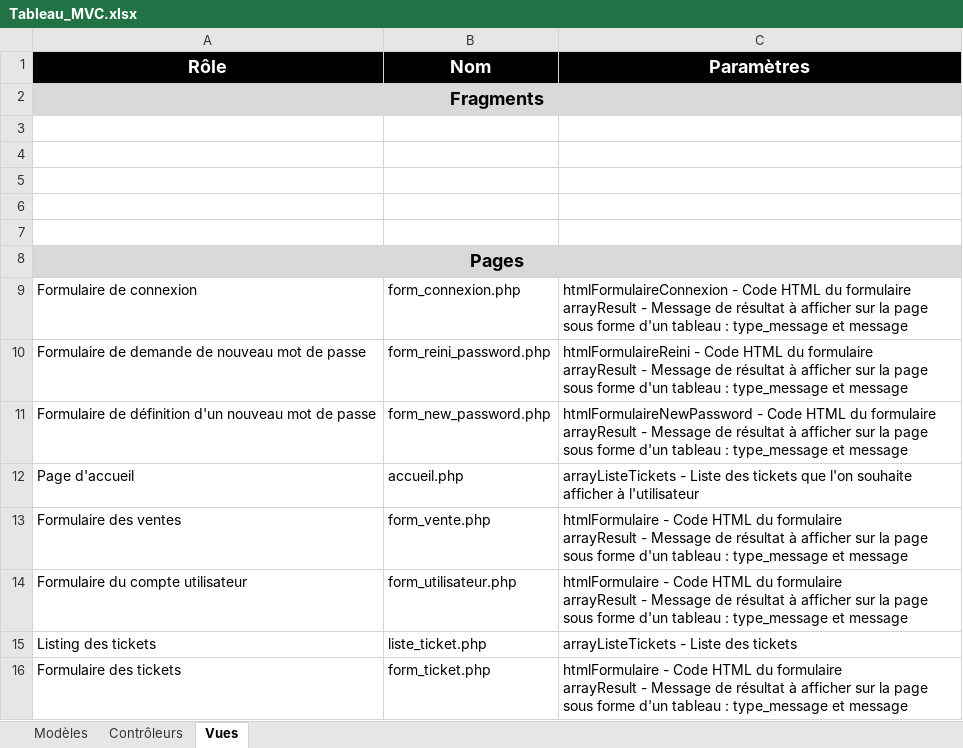
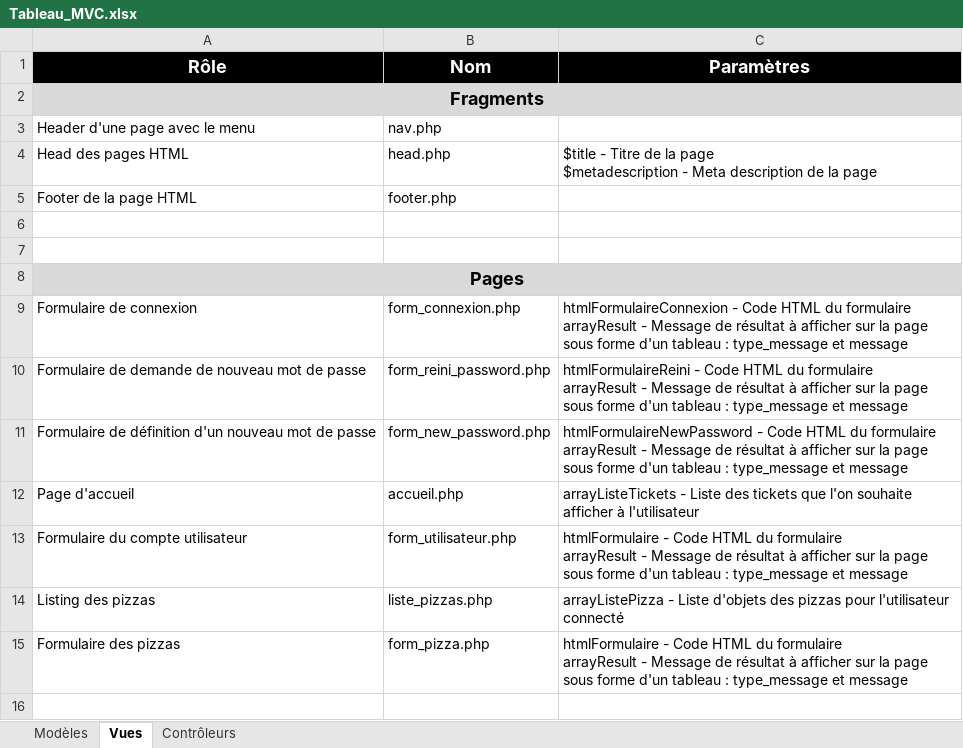
Before and after one commit to ePhephe/exercice-pizza, an Excel workbook: docs/Tableau_MVC.xlsx, sheet Vues, drawn as a sheet; values as stored, in another font and other column widths than the file's, no borders; removed rows and columns are numbered as before the commit, all else as after; ↵ is a line break in a cell; the diff names each change by its address in the sheet, - before the commit and + after, or states it on an @@ line.

```diff
--- a/docs/Tableau_MVC.xlsx (sheet Vues)
+++ b/docs/Tableau_MVC.xlsx (sheet Vues)
@@ sheet tab order changed: Modèles | Vues | Contrôleurs @@
-row 3: (empty)
+row 3: Header d'une page avec le menu | nav.php
-row 4: (empty)
+row 4: Head des pages HTML | head.php | $title - Titre de la page ↵ $metadescription - Meta description de la page
-row 5: (empty)
+row 5: Footer de la page HTML | footer.php
-row 13: Formulaire des ventes | form_vente.php | htmlFormulaire - Code HTML du formulaire ↵ arrayResult - Message de résultat à afficher sur la page sous forme d'un tableau : type_message et message
-row 15: Listing des tickets | liste_ticket.php | arrayListeTickets - Liste des tickets
+row 14: Listing des pizzas | liste_pizzas.php | arrayListePizza - Liste d'objets des pizzas pour l'utilisateur connecté
-A15 (Rôle): Formulaire des tickets
+A15 (Rôle): Formulaire des pizzas
-B15 (Nom): form_ticket.php
+B15 (Nom): form_pizza.php
```
Also changed, not shown: sheet Contrôleurs, sheet Modèles, 19 other files.
